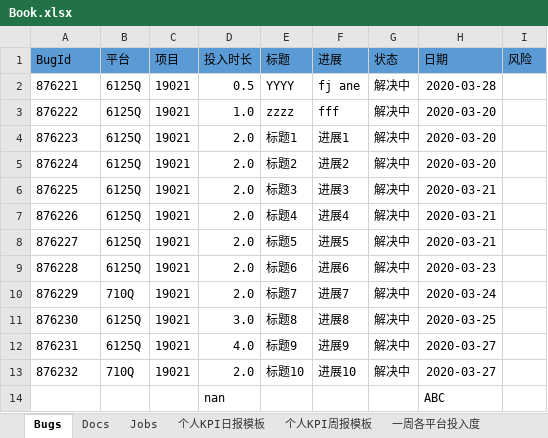
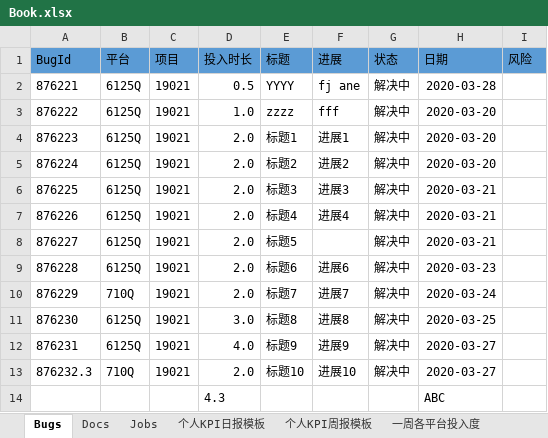
Before and after one commit to 2020-Labs/Apollo, an Excel workbook: src/kpi/docs/Book.xlsx, sheet Bugs, drawn as a sheet; values as stored, in another font and other column widths than the file's, no borders; the diff names each change by its address in the sheet, - before the commit and + after, or states it on an @@ line.

```diff
--- a/src/kpi/docs/Book.xlsx (sheet Bugs)
+++ b/src/kpi/docs/Book.xlsx (sheet Bugs)
-F8 (进展): 进展5
+F8 (进展): (empty)
-A13 (BugId): 876232
+A13 (BugId): 876232.3
-D14 (投入时长): nan
+D14 (投入时长): 4.3
```
Also changed, not shown: sheet Docs, 1 other file.
